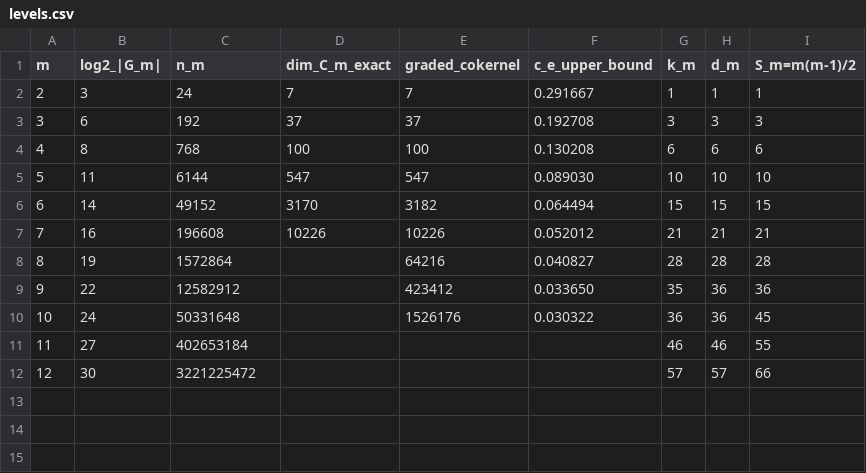
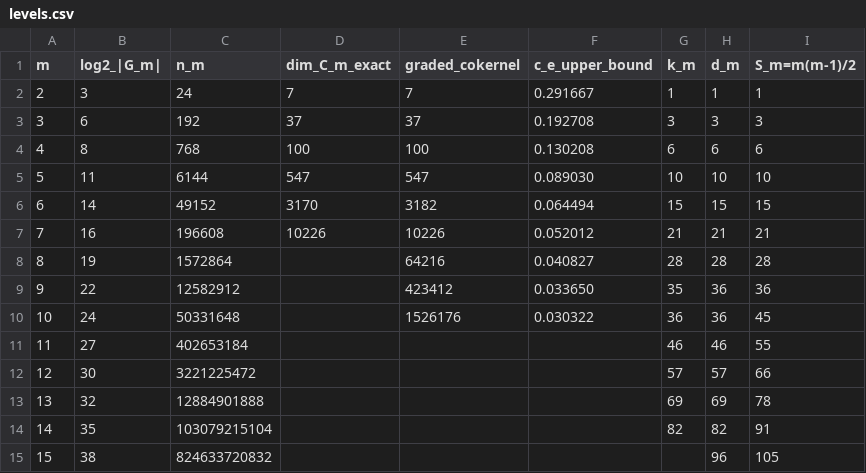
Before and after one commit to Ruqing1963/anccft-ce-density, a CSV file: data/levels.csv, drawn as a sheet.

```diff
--- a/data/levels.csv
+++ b/data/levels.csv
@@ -12 +12,4 @@ m,log2_|G_m|,n_m,dim_C_m_exact,graded_cokernel,c_e_upper_bound,k_m,d_m,S_m=m(m-1
 12,30,3221225472,,,,57,57,66
+13,32,12884901888,,,,69,69,78
+14,35,103079215104,,,,82,82,91
+15,38,824633720832,,,,,96,105
```
Also changed, not shown: 58 other files.
